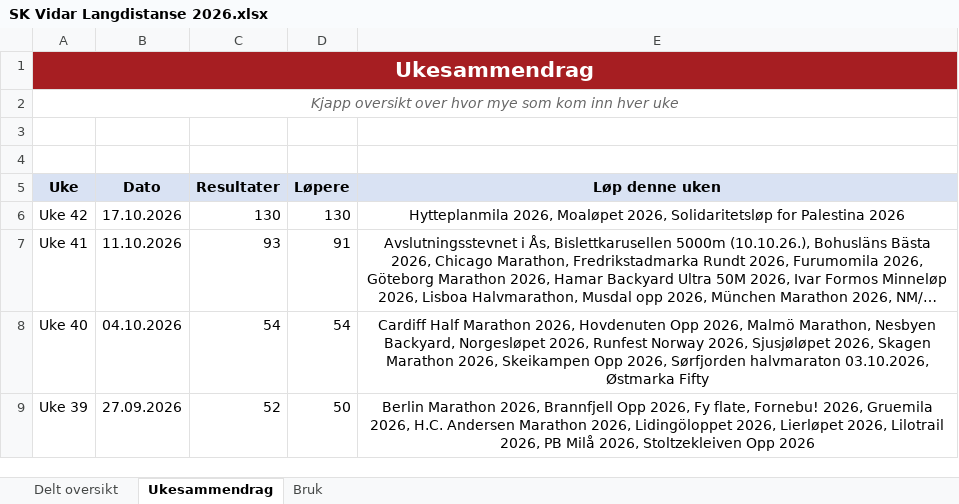
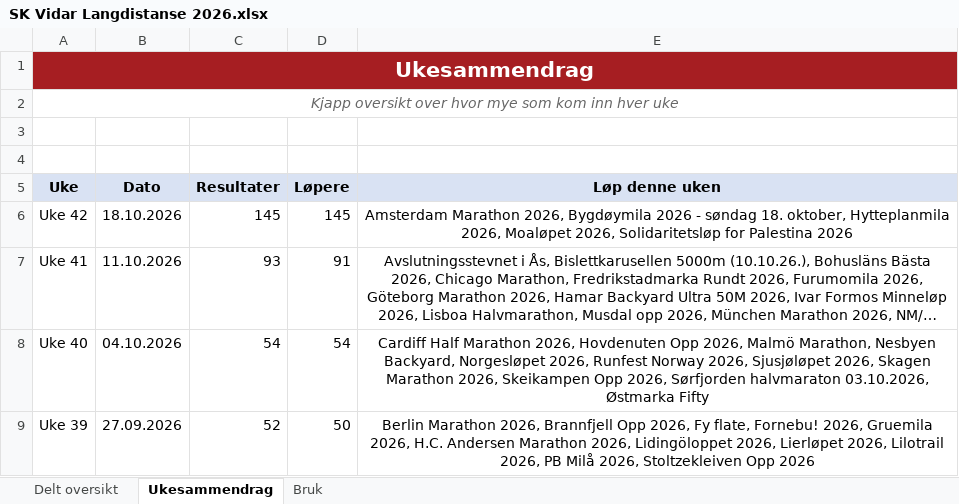
Before and after one commit to gustavByte/sk-vidar-2026-resultater, an Excel workbook: data/delt_oversikt/SK Vidar Langdistanse 2026.xlsx, sheet Ukesammendrag, drawn as a sheet; only a part is shown; long unchanged cells end in …; values as stored, in another font and other column widths than the file's, no borders; table styles not drawn; the diff names each change by its address in the sheet, - before the commit and + after, or states it on an @@ line.

Commit message:
Publish 15 approved SK Vidar results

```diff
--- a/data/delt_oversikt/SK Vidar Langdistanse 2026.xlsx (sheet Ukesammendrag)
+++ b/data/delt_oversikt/SK Vidar Langdistanse 2026.xlsx (sheet Ukesammendrag)
-B6 (Dato): 17.10.2026
+B6 (Dato): 18.10.2026
-C6 (Resultater): 130
+C6 (Resultater): 145
-D6 (Løpere): 130
+D6 (Løpere): 145
-E6 (Løp denne uken): Hytteplanmila 2026,…
+E6 (Løp denne uken): Amsterdam Marathon 2026, Bygdøymila 2026 - søndag 18. oktober, Hytteplanmila 2026,…
```
Also changed, not shown: sheet Delt oversikt, 7 other files.
